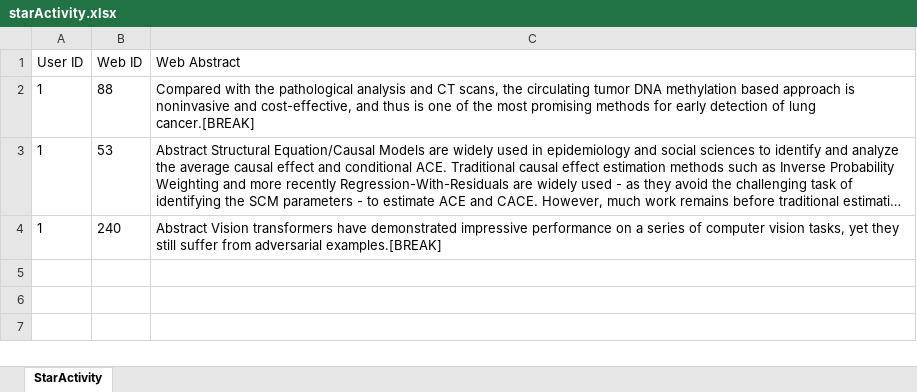
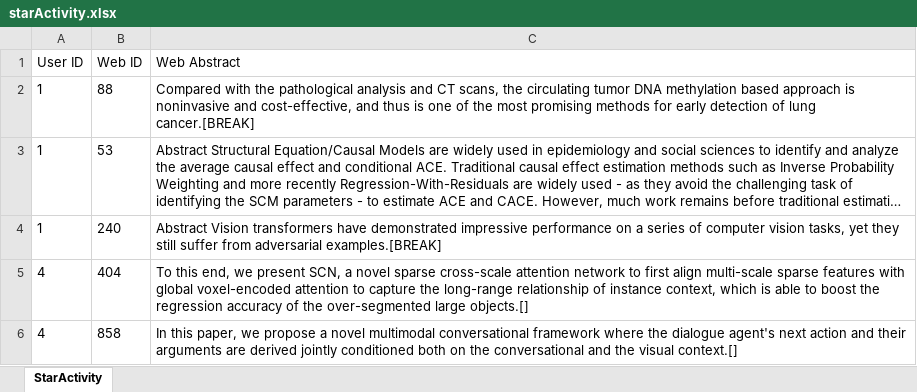
Before and after one commit to LuckyBian/Academic-Search-Engines, an Excel workbook: starActivity.xlsx, sheet StarActivity, drawn as a sheet; long unchanged cells end in …; values as stored, in another font and other column widths than the file's, no borders; the diff names each change by its address in the sheet, - before the commit and + after, or states it on an @@ line.

```diff
--- a/starActivity.xlsx (sheet StarActivity)
+++ b/starActivity.xlsx (sheet StarActivity)
+row 5: 4 | 404 | To this end, we present SCN, a novel sparse cross-scale attention network to first align multi-scale sparse features with global voxel-encoded attention to capture the long-range relationship of instance context, which is able to boost the regression accuracy of the over-segmented large objects.[]
+row 6: 4 | 858 | In this paper, we propose a novel multimodal conversational framework where the dialogue agent's next action and their arguments are derived jointly conditioned both on the conversational and the visual context.[]
```
Also changed, not shown: likeActivity.xlsx, userActivity.xlsx, 7 other files.
